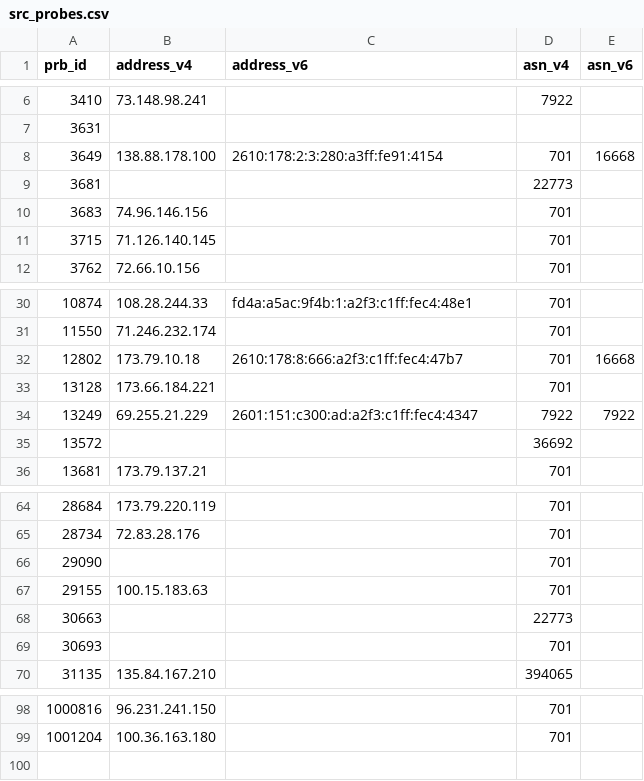
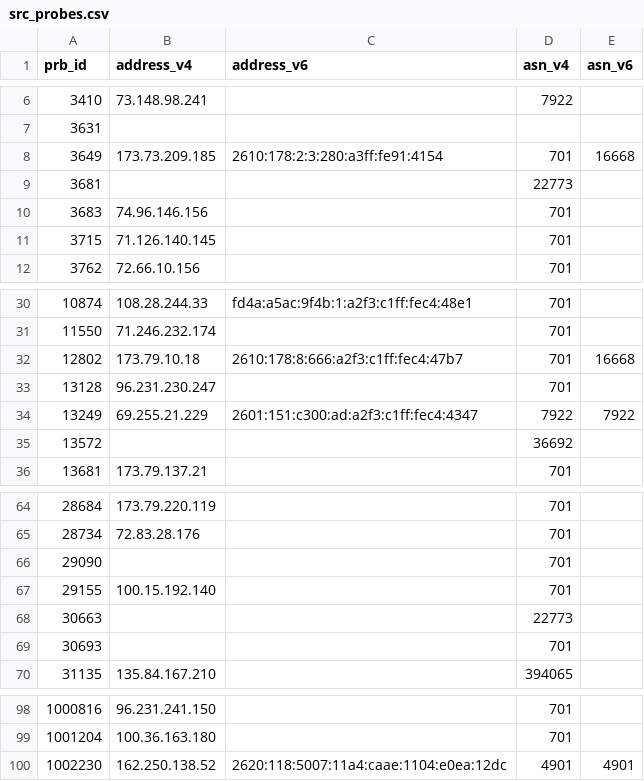
Before and after one commit to veronicator/BachelorThesis-RipeAtlas, a CSV file: src_probes.csv, drawn as a sheet; only a part is shown, gaps mark what is left out.

```diff
--- a/src_probes.csv
+++ b/src_probes.csv
@@ -7,3 +7,3 @@ prb_id,address_v4,address_v6,asn_v4,asn_v6
 3631,,,,
-3649,138.88.178.100,2610:178:2:3:280:a3ff:fe91:4154,701,16668
+3649,173.73.209.185,2610:178:2:3:280:a3ff:fe91:4154,701,16668
 3681,,,22773,
@@ -32,3 +32,3 @@ prb_id,address_v4,address_v6,asn_v4,asn_v6
 12802,173.79.10.18,2610:178:8:666:a2f3:c1ff:fec4:47b7,701,16668
-13128,173.66.184.221,,701,
+13128,96.231.230.247,,701,
 13249,69.255.21.229,2601:151:c300:ad:a2f3:c1ff:fec4:4347,7922,7922
@@ -66,3 +66,3 @@ prb_id,address_v4,address_v6,asn_v4,asn_v6
 29090,,,701,
-29155,100.15.183.63,,701,
+29155,100.15.192.140,,701,
 30663,,,22773,
@@ -99 +99,2 @@ prb_id,address_v4,address_v6,asn_v4,asn_v6
 1001204,100.36.163.180,,701,
+1002230,162.250.138.52,2620:118:5007:11a4:caae:1104:e0ea:12dc,4901,4901
```
Also changed, not shown: dest_probes.csv, 8 other files.
